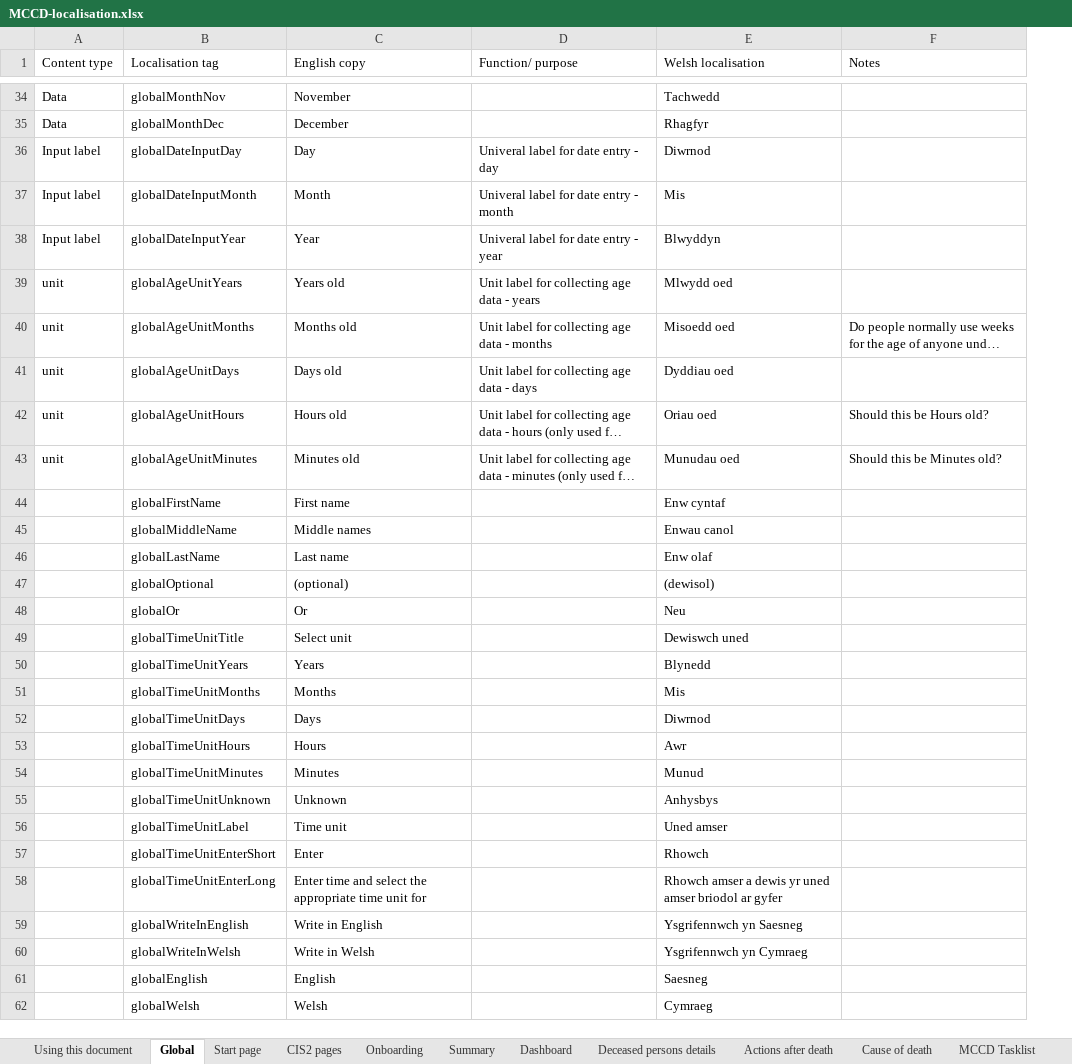
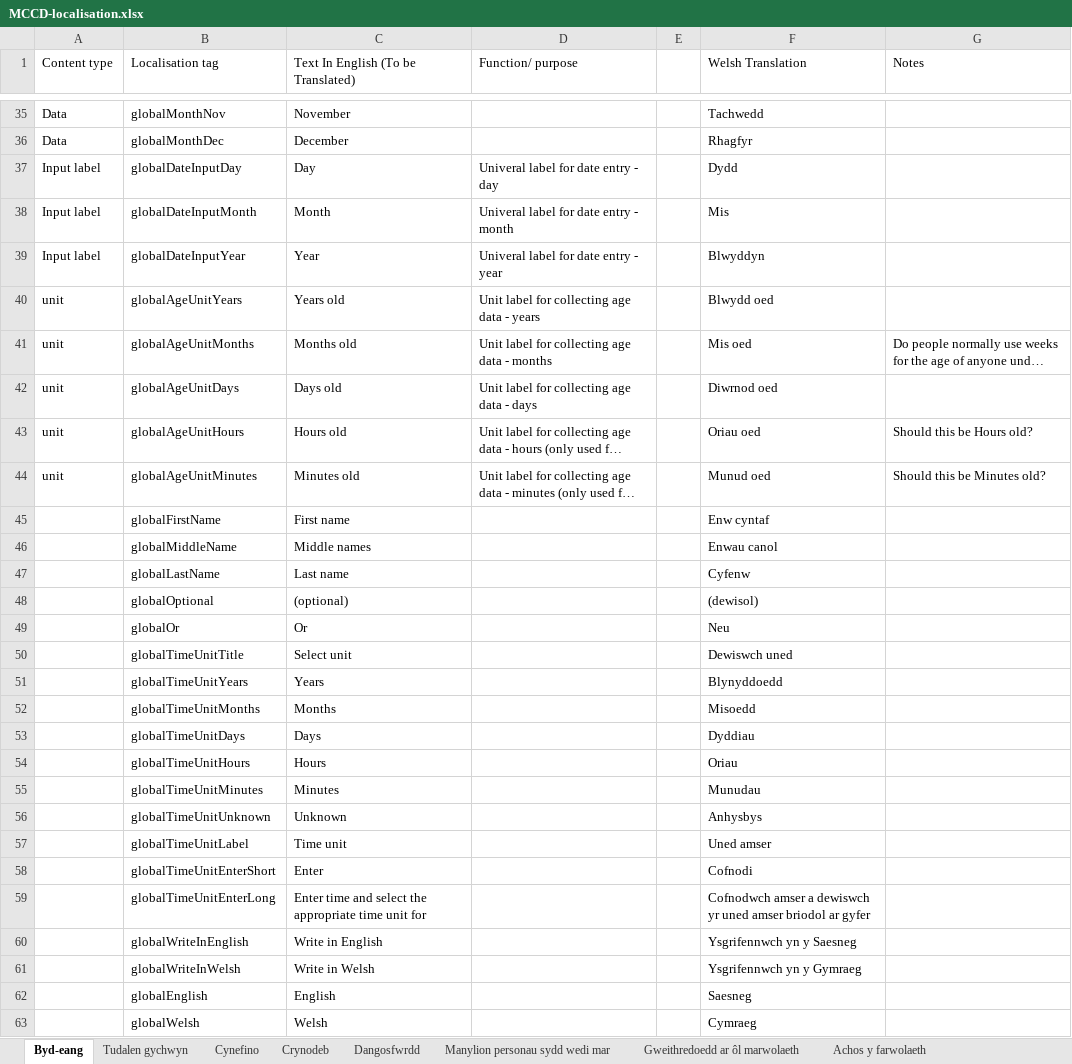
Before and after one commit to nhsbsa/medical-certificate-of-cause-of-death, an Excel workbook: app/data/MCCD-localisation.xlsx, sheet Byd-eang, drawn as a sheet; only a part is shown, gaps mark what is left out; long unchanged cells end in …; values as stored, in another font and other column widths than the file's, no cell formats; addresses are those after the commit; the diff covers the shown part only; the diff names each change by its address in the sheet, - before the commit and + after, or states it on an @@ line.

Commit message:
Updating with professional translations.

```diff
--- a/app/data/MCCD-localisation.xlsx (sheet Byd-eang)
+++ b/app/data/MCCD-localisation.xlsx (sheet Byd-eang)
-sheet tab: Global
+sheet tab: Byd-eang
-sheet tab: Start page
+sheet tab: Tudalen gychwyn
-sheet tab: Onboarding
+sheet tab: Cynefino
-sheet tab: Summary
+sheet tab: Crynodeb
-sheet tab: Dashboard
+sheet tab: Dangosfwrdd
-sheet tab: Deceased persons details
+sheet tab: Manylion personau sydd wedi mar
-sheet tab: Actions after death
+sheet tab: Gweithredoedd ar ôl marwolaeth
-sheet tab: Cause of death
+sheet tab: Achos y farwolaeth
-sheet tab: Using this document
-sheet tab: CIS2 pages
+column E, empty
-C1: English copy
+C1: Text In English (To be Translated)
-F1: Welsh localisation
+F1: Welsh Translation
-F37 (Welsh Translation): Diwrnod
+F37 (Welsh Translation): Dydd
-F40 (Welsh Translation): Mlwydd oed
+F40 (Welsh Translation): Blwydd oed
-F41 (Welsh Translation): Misoedd oed
+F41 (Welsh Translation): Mis oed
-F42 (Welsh Translation): Dyddiau oed
+F42 (Welsh Translation): Diwrnod oed
-F44 (Welsh Translation): Munudau oed
+F44 (Welsh Translation): Munud oed
-F47 (Welsh Translation): Enw olaf
+F47 (Welsh Translation): Cyfenw
-F51 (Welsh Translation): Blynedd
+F51 (Welsh Translation): Blynyddoedd
-F52 (Welsh Translation): Mis
+F52 (Welsh Translation): Misoedd
-F53 (Welsh Translation): Diwrnod
+F53 (Welsh Translation): Dyddiau
-F54 (Welsh Translation): Awr
+F54 (Welsh Translation): Oriau
-F55 (Welsh Translation): Munud
+F55 (Welsh Translation): Munudau
-F58 (Welsh Translation): Rhowch
+F58 (Welsh Translation): Cofnodi
-F59 (Welsh Translation): Rhowch amser a dewis yr uned…
+F59 (Welsh Translation): Cofnodwch amser a dewiswch yr uned…
-F60 (Welsh Translation): Ysgrifennwch yn Saesneg
+F60 (Welsh Translation): Ysgrifennwch yn y Saesneg
-F61 (Welsh Translation): Ysgrifennwch yn Cymraeg
+F61 (Welsh Translation): Ysgrifennwch yn y Gymraeg
```
Also changed, not shown: 1 added row and 37 edited cells elsewhere in this sheet, sheet Manylion personau sydd wedi mar, sheet Dangosfwrdd, sheet Gweithredoedd ar ôl marwolaeth, sheet Achos y farwolaeth, sheet Tudalen cadarnhad, sheet Tudalen gychwyn, 4 more sheets, other sheet tabs, cell formats, 9 other files.
